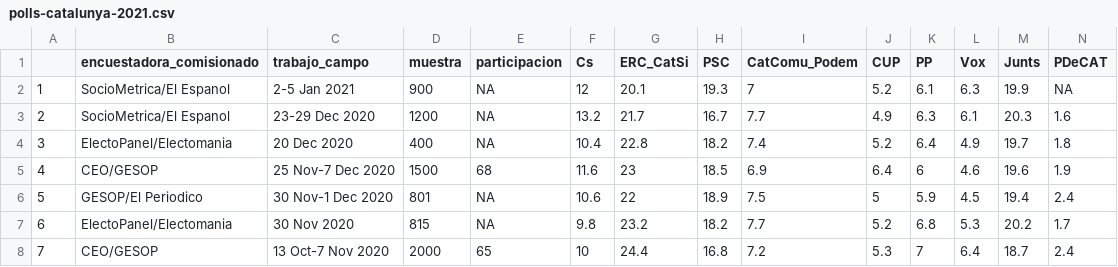
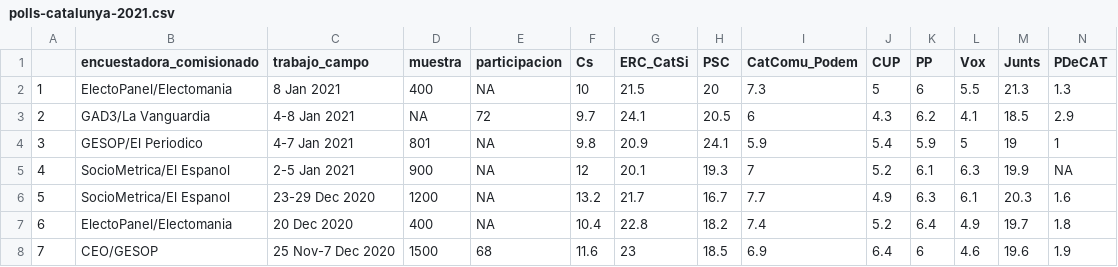
Before and after one commit to endikasatu/catalunya-2021-model, a CSV file: data/polls-catalunya-2021.csv, drawn as a sheet; only a part is shown; the shorter side is filled out with more unchanged rows; addresses are those after the commit; rows hold the shown columns only; the diff names each change by its address in the sheet, - before the commit and + after, or states it on an @@ line.

```diff
--- a/data/polls-catalunya-2021.csv
+++ b/data/polls-catalunya-2021.csv
+row 2: 1 | ElectoPanel/Electomania | 8 Jan 2021 | 400 | NA | 10 | 21.5 | 20 | 7.3 | 5 | 6 | 5.5 | 21.3 | 1.3
+row 3: 2 | GAD3/La Vanguardia | 4-8 Jan 2021 | NA | 72 | 9.7 | 24.1 | 20.5 | 6 | 4.3 | 6.2 | 4.1 | 18.5 | 2.9
+row 4: 3 | GESOP/El Periodico | 4-7 Jan 2021 | 801 | NA | 9.8 | 20.9 | 24.1 | 5.9 | 5.4 | 5.9 | 5 | 19 | 1
@@ column A renumbered from row 5 down @@
```
Also changed, not shown: data/pde-plus-polls-catalunya-2021.csv, data/pde-resumen-catalunya-2021.csv.
